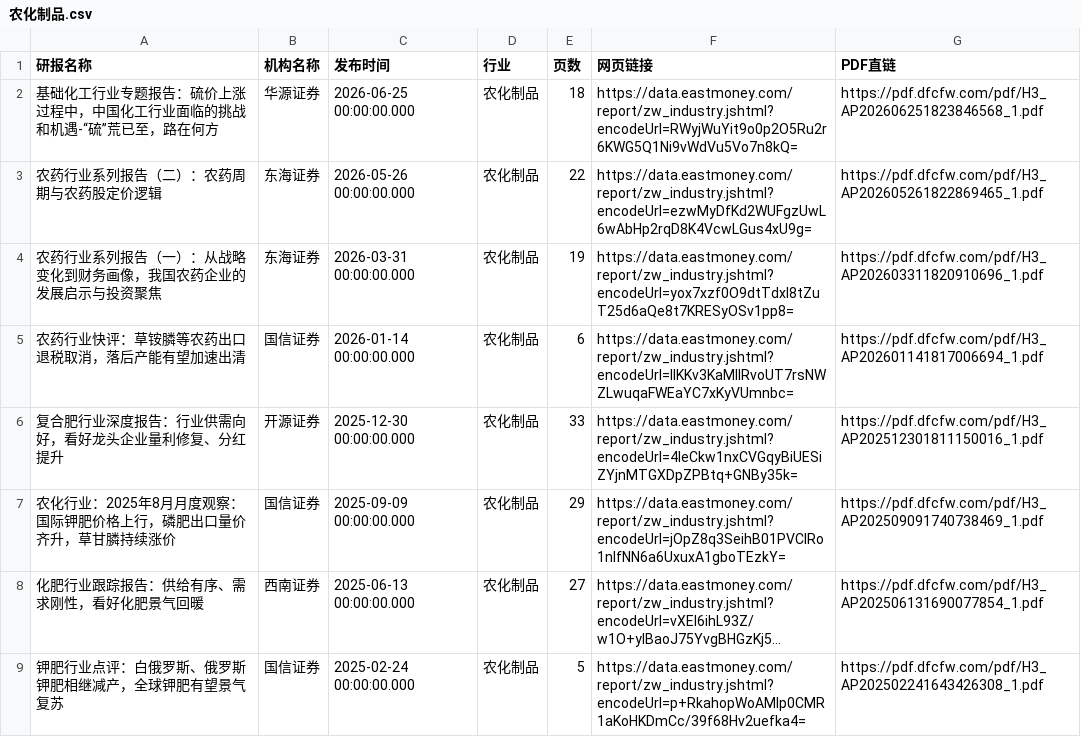
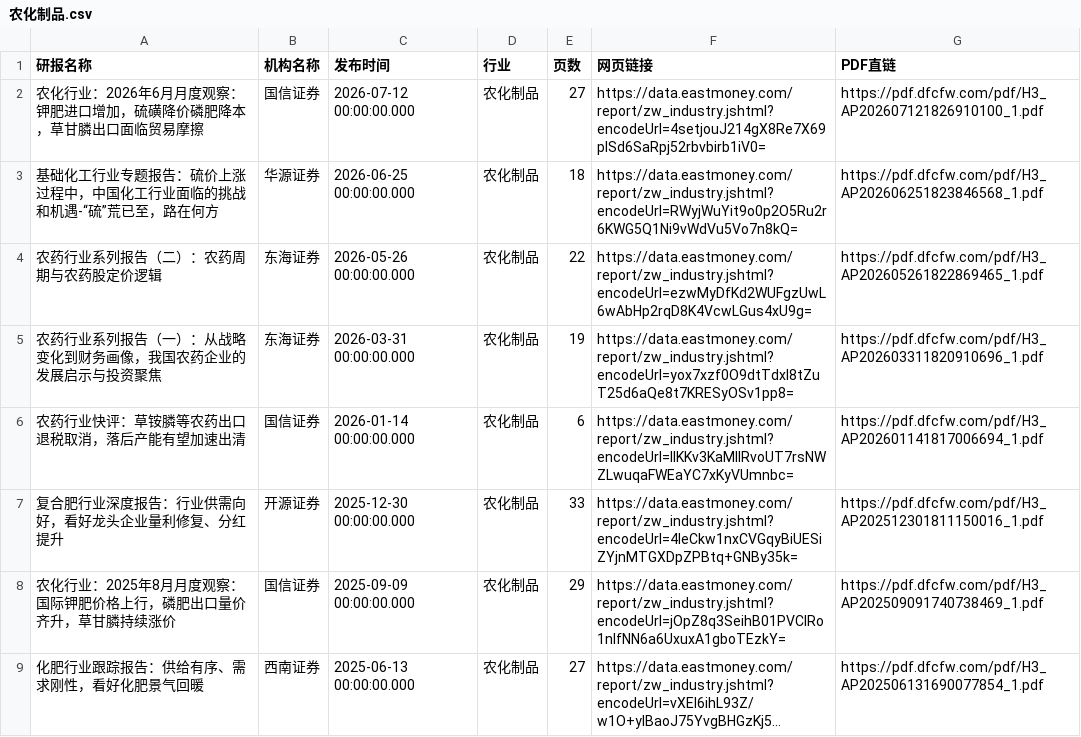
Before and after one commit to 19138999001tf-tech/report, a CSV file: eastmoney/农化制品.csv, drawn as a sheet; only a part is shown; the shorter side is filled out with more unchanged rows; long unchanged cells end in …; the diff names each change by its address in the sheet, - before the commit and + after, or states it on an @@ line.

```diff
--- a/eastmoney/农化制品.csv
+++ b/eastmoney/农化制品.csv
+row 2: 农化行业：2026年6月月度观察：钾肥进口增加，硫磺降价磷肥降本，草甘膦出口面临贸易摩擦 | 国信证券 | 2026-07-12 00:00:00.000 | 农化制品 | 27 | https://data.eastmoney.com/report/zw_industry.jshtml?encodeUrl=4setjouJ214gX8Re7X69plSd6SaRpj52rbvbirb1iV0= | https://pdf.dfcfw.com/pdf/H3_AP202607121826910100_1.pdf
```
Also changed, not shown: eastmoney/中药Ⅱ.csv, eastmoney/环境治理.csv, 24 other files.
